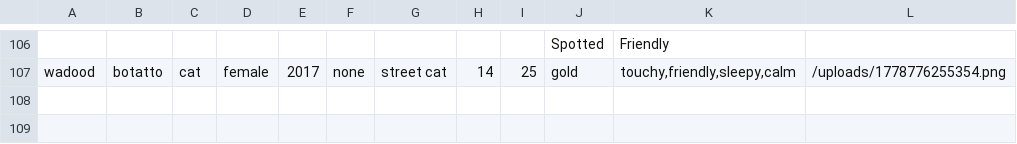
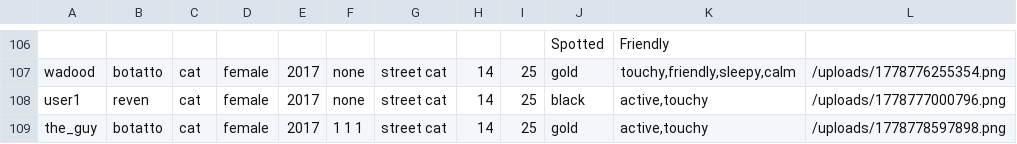
Before and after one commit to aabdelal1/BsBsBoby, a CSV file: DB/individual_pets.csv, drawn as a sheet; only a part is shown, gaps mark what is left out; the diff names each change by its address in the sheet, - before the commit and + after, or states it on an @@ line.

```diff
--- a/DB/individual_pets.csv
+++ b/DB/individual_pets.csv
+row 108: user1 | reven | cat | female | 2017 | none | street cat | 14 | 25 | black | active,touchy | /uploads/1778777000796.png
+row 109: the_guy | botatto | cat | female | 2017 | 1 1 1 | street cat | 14 | 25 | gold | active,touchy | /uploads/1778778597898.png
```
Also changed, not shown: DB/users.csv, 4 other files.
